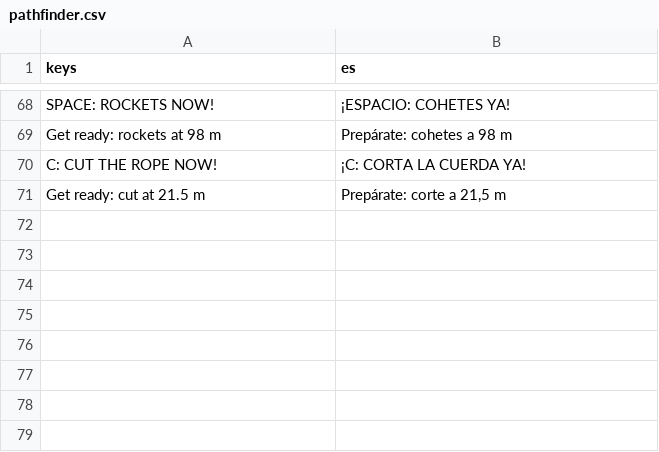
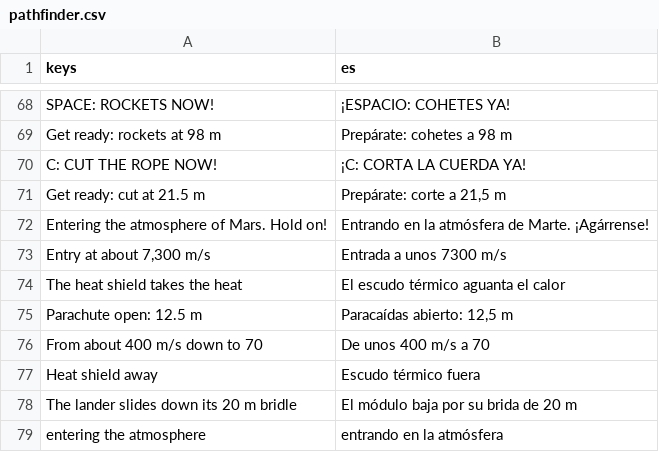
Before and after one commit to alexanderkholodov1/farpoint-horizon, a CSV file: i18n/pathfinder.csv, drawn as a sheet; only a part is shown, gaps mark what is left out.

Commit message:
Mission 3's animations remade
An entry before the player's part (about 9 s, Enter skips): the craft dives in
inside the heat shield's glow at about 7300 m/s, the parachute snaps open, the
heat shield tumbles away, the lander slides down its 20 m bridle, each step
captioned with NASA's numbers. Bigger rocket flames and a livelier descent
camera. The airbag ball squashes and springs back at every bounce, throwing
red dust. At rest it deflates and sinks to the ground, the petals open one after
the other with a little overshoot, Sojourner unfolds on its petal and the crew
climb out cheering, the camera circling in. Sojourner's wheels turn as it rolls
down the ramp; at the bottom it rolls on slowly onto Mars, each wheel printing
its track, the camera low by the wheel. In the story's outro Sojourner is
already on the ground beside its ramp, with its tracks.

```diff
--- a/i18n/pathfinder.csv
+++ b/i18n/pathfinder.csv
@@ -71 +71,9 @@ C: CUT THE ROPE NOW!,¡C: CORTA LA CUERDA YA!
 Get ready: cut at 21.5 m,"Prepárate: corte a 21,5 m"
+Entering the atmosphere of Mars. Hold on!,Entrando en la atmósfera de Marte. ¡Agárrense!
+"Entry at about 7,300 m/s",Entrada a unos 7300 m/s
+The heat shield takes the heat,El escudo térmico aguanta el calor
+Parachute open: 12.5 m,"Paracaídas abierto: 12,5 m"
+From about 400 m/s down to 70,De unos 400 m/s a 70
+Heat shield away,Escudo térmico fuera
+The lander slides down its 20 m bridle,El módulo baja por su brida de 20 m
+entering the atmosphere,entrando en la atmósfera
```
Also changed, not shown: 8 other files.
